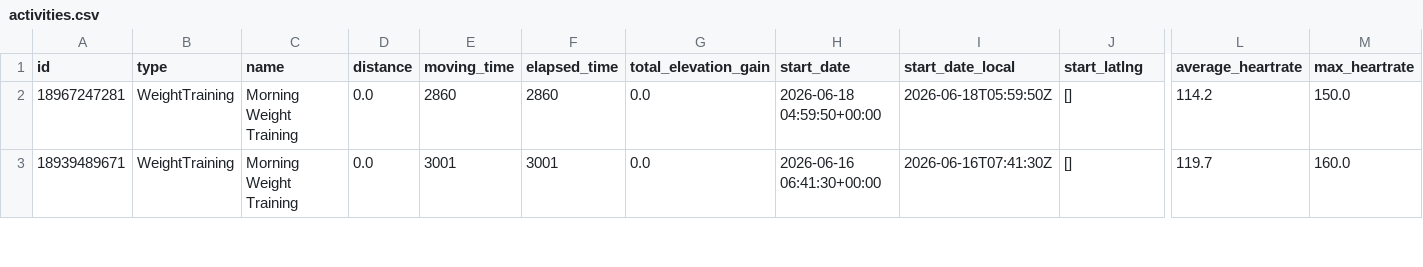
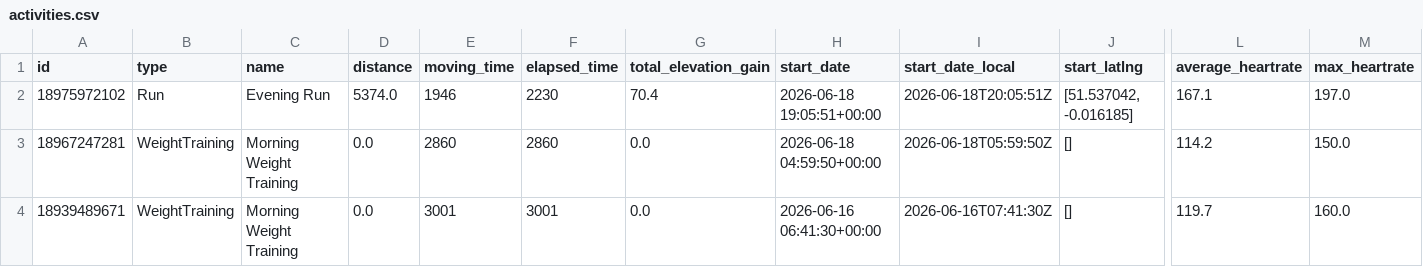
Before and after one commit to zacbaum/strava-stats, a CSV file: activities.csv, drawn as a sheet; only a part is shown, gaps mark what is left out; rows hold the shown columns only; the diff names each change by its address in the sheet, - before the commit and + after, or states it on an @@ line.

Commit message:
🔄 Auto-update activities.csv + rebuild docs

```diff
--- a/activities.csv
+++ b/activities.csv
+row 2: 18975972102 | Run | Evening Run | 5374.0 | 1946 | 2230 | 70.4 | 2026-06-18 19:05:51+00:00 | 2026-06-18T20:05:51Z | [51.537042, -0.016185] | 167.1 | 197.0
```
Also changed, not shown: 1 other file.
